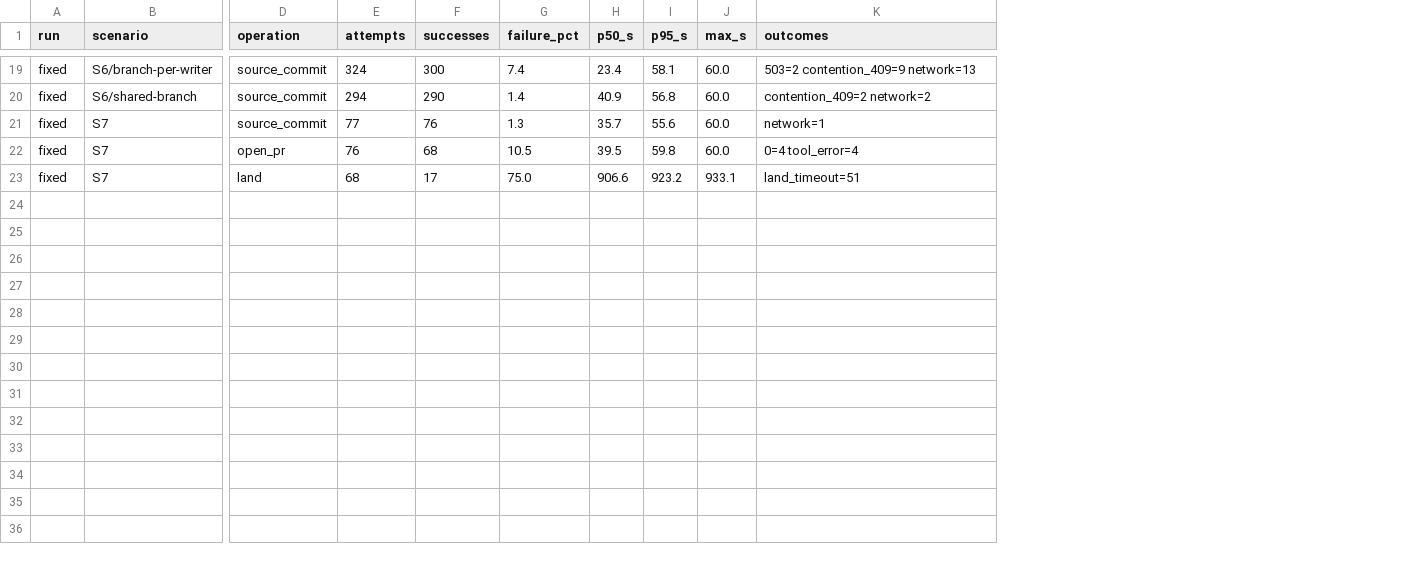
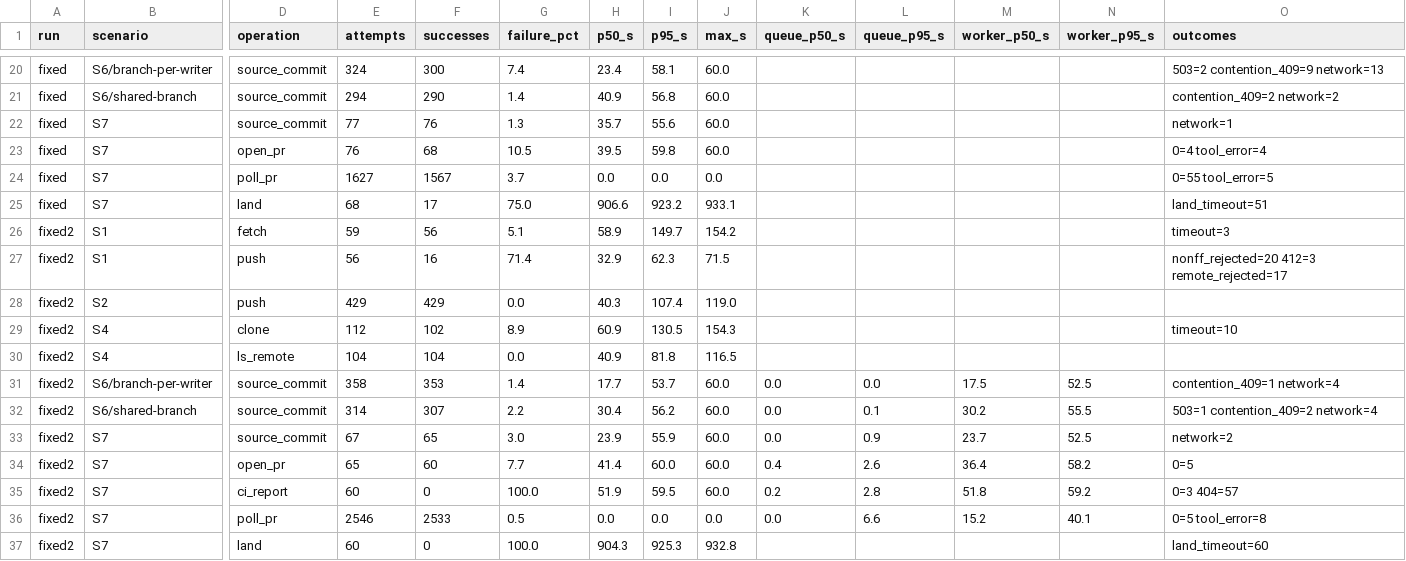
Before and after one commit to mjtechguy/gitgolf, a CSV file: docs/benchmarks/2026-10-15-100-agents/summary.csv, drawn as a sheet; only a part is shown, gaps mark what is left out; rows hold the shown columns only; the diff covers the shown part only; the diff names each change by its address in the sheet, - before the commit and + after, or states it on an @@ line.

```diff
--- a/docs/benchmarks/2026-10-15-100-agents/summary.csv
+++ b/docs/benchmarks/2026-10-15-100-agents/summary.csv
+column K (queue_p50_s), empty
+column L (queue_p95_s), empty
+column M (worker_p50_s), empty
+column N (worker_p95_s), empty
+row 24: fixed | S7 | poll_pr | 1627 | 1567 | 3.7 | 0.0 | 0.0 | 0.0 |  |  |  |  | 0=55 tool_error=5
+row 26: fixed2 | S1 | fetch | 59 | 56 | 5.1 | 58.9 | 149.7 | 154.2 |  |  |  |  | timeout=3
+row 27: fixed2 | S1 | push | 56 | 16 | 71.4 | 32.9 | 62.3 | 71.5 |  |  |  |  | nonff_rejected=20 412=3 remote_rejected=17
+row 28: fixed2 | S2 | push | 429 | 429 | 0.0 | 40.3 | 107.4 | 119.0
+row 29: fixed2 | S4 | clone | 112 | 102 | 8.9 | 60.9 | 130.5 | 154.3 |  |  |  |  | timeout=10
+row 30: fixed2 | S4 | ls_remote | 104 | 104 | 0.0 | 40.9 | 81.8 | 116.5
+row 31: fixed2 | S6/branch-per-writer | source_commit | 358 | 353 | 1.4 | 17.7 | 53.7 | 60.0 | 0.0 | 0.0 | 17.5 | 52.5 | contention_409=1 network=4
+row 32: fixed2 | S6/shared-branch | source_commit | 314 | 307 | 2.2 | 30.4 | 56.2 | 60.0 | 0.0 | 0.1 | 30.2 | 55.5 | 503=1 contention_409=2 network=4
+row 33: fixed2 | S7 | source_commit | 67 | 65 | 3.0 | 23.9 | 55.9 | 60.0 | 0.0 | 0.9 | 23.7 | 52.5 | network=2
+row 34: fixed2 | S7 | open_pr | 65 | 60 | 7.7 | 41.4 | 60.0 | 60.0 | 0.4 | 2.6 | 36.4 | 58.2 | 0=5
+row 35: fixed2 | S7 | ci_report | 60 | 0 | 100.0 | 51.9 | 59.5 | 60.0 | 0.2 | 2.8 | 51.8 | 59.2 | 0=3 404=57
+row 36: fixed2 | S7 | poll_pr | 2546 | 2533 | 0.5 | 0.0 | 0.0 | 0.0 | 0.0 | 6.6 | 15.2 | 40.1 | 0=5 tool_error=8
+row 37: fixed2 | S7 | land | 60 | 0 | 100.0 | 904.3 | 925.3 | 932.8 |  |  |  |  | land_timeout=60
```
Also changed, not shown: 1 added row elsewhere in this file, 3 other files.
